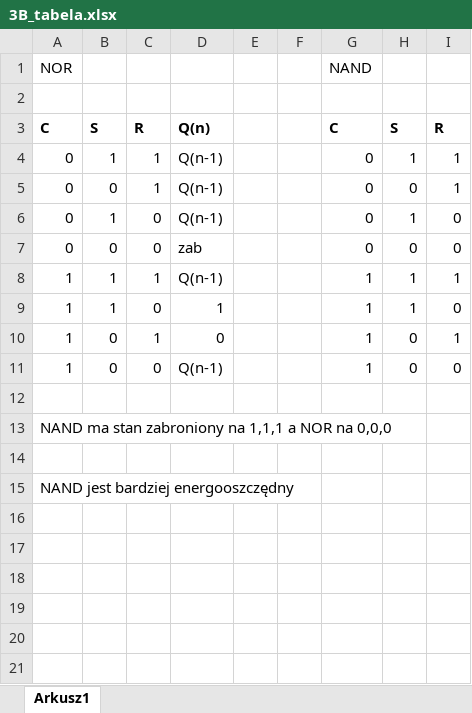
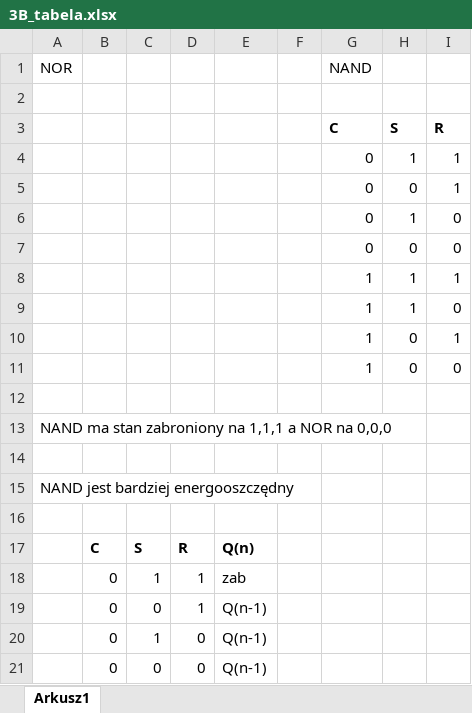
Before and after one commit to luknw/digital-tech, an Excel workbook: Lab3/3B_tabela.xlsx, sheet Arkusz1, drawn as a sheet; only a part is shown; values as stored, in another font and other column widths than the file's, no borders; removed rows and columns are numbered as before the commit, all else as after; rows hold the shown columns only; the diff covers the shown part only; the diff names each change by its address in the sheet, - before the commit and + after, or states it on an @@ line.

```diff
--- a/Lab3/3B_tabela.xlsx (sheet Arkusz1)
+++ b/Lab3/3B_tabela.xlsx (sheet Arkusz1)
+column D, empty
-column E, empty
-A3: C
+A3: (empty)
-B3: S
+B3: (empty)
-C3: R
+C3: (empty)
-E3: Q(n)
+E3: (empty)
-A4:A7: 0
+A4:A7: (empty)
-B4: 1
+B4: (empty)
-C4:C5: 1
+C4:C5: (empty)
-E4:E6: Q(n-1)
+E4:E6: (empty)
-B5: 0
+B5: (empty)
-B6: 1
+B6: (empty)
-C6:C7: 0
+C6:C7: (empty)
-B7: 0
+B7: (empty)
-E7: zab
+E7: (empty)
-A8:A11: 1
+A8:A11: (empty)
-B8:B9: 1
+B8:B9: (empty)
-C8: 1
+C8: (empty)
-E8: Q(n-1)
+E8: (empty)
-C9: 0
+C9: (empty)
-E9: 1
+E9: (empty)
-B10:B11: 0
+B10:B11: (empty)
-C10: 1
+C10: (empty)
-E10: 0
+E10: (empty)
-C11: 0
+C11: (empty)
-E11: Q(n-1)
+E11: (empty)
+row 16: (empty)
+row 17:  | C | S | R | Q(n)
+row 18:  | 0 | 1 | 1 | zab
+row 19:  | 0 | 0 | 1 | Q(n-1)
+row 20:  | 0 | 1 | 0 | Q(n-1)
+row 21:  | 0 | 0 | 0 | Q(n-1)
```
Also changed, not shown: 4 added rows elsewhere in this sheet, Lab3/3E_tabela.xlsx, 5 other files.
